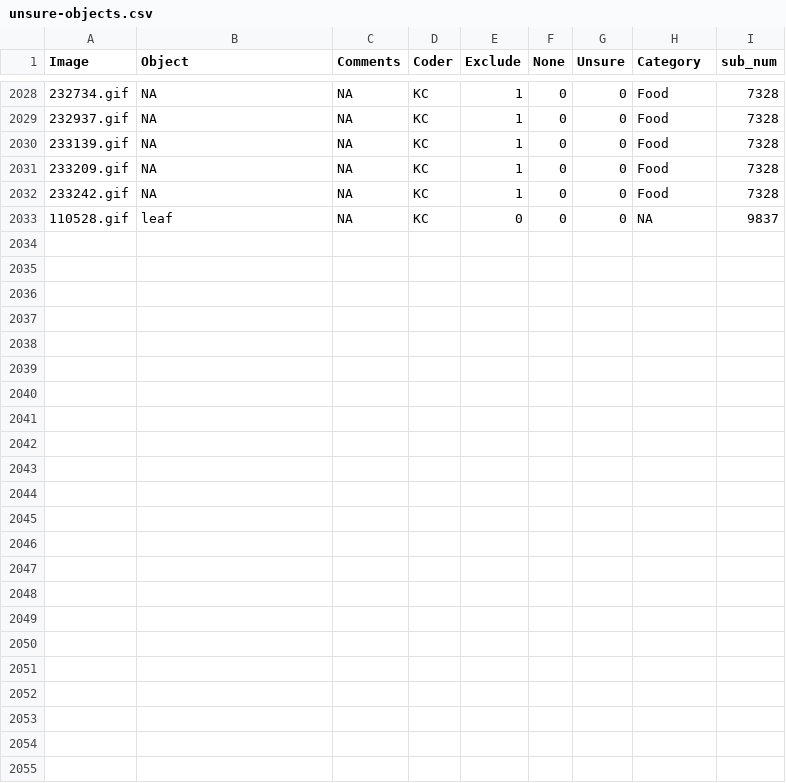
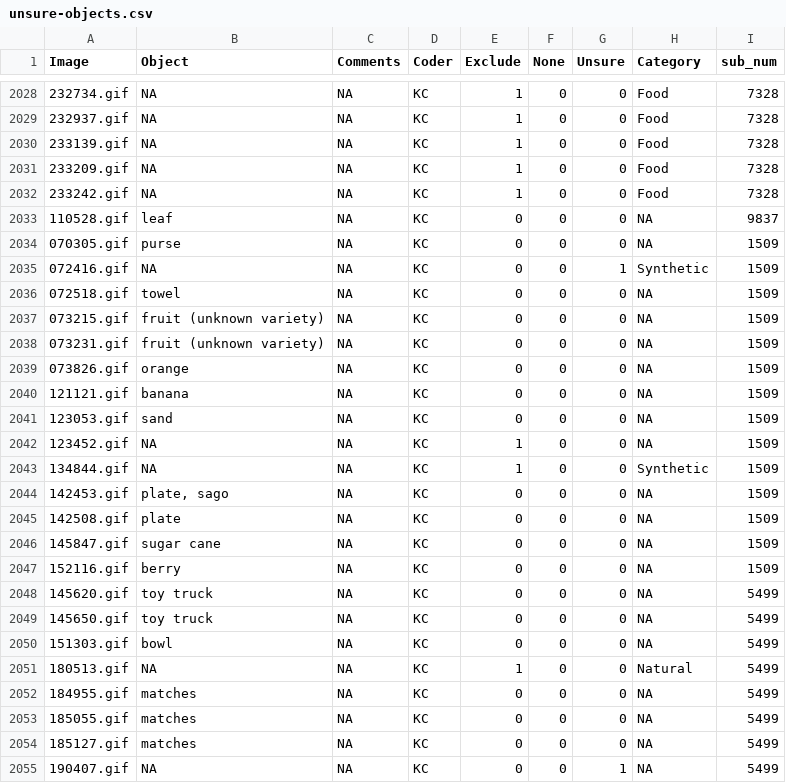
Before and after one commit to kennedycasey/daylong-object-ids, a CSV file: data/casillas/manual-checks/unsure-objects.csv, drawn as a sheet; only a part is shown, gaps mark what is left out; the diff names each change by its address in the sheet, - before the commit and + after, or states it on an @@ line.

Commit message:
add last casillas unsure checks

```diff
--- a/data/casillas/manual-checks/unsure-objects.csv
+++ b/data/casillas/manual-checks/unsure-objects.csv
+row 2034: 070305.gif | purse | NA | KC | 0 | 0 | 0 | NA | 1509
+row 2035: 072416.gif | NA | NA | KC | 0 | 0 | 1 | Synthetic | 1509
+row 2036: 072518.gif | towel | NA | KC | 0 | 0 | 0 | NA | 1509
+row 2037: 073215.gif | fruit (unknown variety) | NA | KC | 0 | 0 | 0 | NA | 1509
+row 2038: 073231.gif | fruit (unknown variety) | NA | KC | 0 | 0 | 0 | NA | 1509
+row 2039: 073826.gif | orange | NA | KC | 0 | 0 | 0 | NA | 1509
+row 2040: 121121.gif | banana | NA | KC | 0 | 0 | 0 | NA | 1509
+row 2041: 123053.gif | sand | NA | KC | 0 | 0 | 0 | NA | 1509
+row 2042: 123452.gif | NA | NA | KC | 1 | 0 | 0 | NA | 1509
+row 2043: 134844.gif | NA | NA | KC | 1 | 0 | 0 | Synthetic | 1509
+row 2044: 142453.gif | plate, sago | NA | KC | 0 | 0 | 0 | NA | 1509
+row 2045: 142508.gif | plate | NA | KC | 0 | 0 | 0 | NA | 1509
+row 2046: 145847.gif | sugar cane | NA | KC | 0 | 0 | 0 | NA | 1509
+row 2047: 152116.gif | berry | NA | KC | 0 | 0 | 0 | NA | 1509
+row 2048: 145620.gif | toy truck | NA | KC | 0 | 0 | 0 | NA | 5499
+row 2049: 145650.gif | toy truck | NA | KC | 0 | 0 | 0 | NA | 5499
+row 2050: 151303.gif | bowl | NA | KC | 0 | 0 | 0 | NA | 5499
+row 2051: 180513.gif | NA | NA | KC | 1 | 0 | 0 | Natural | 5499
+row 2052: 184955.gif | matches | NA | KC | 0 | 0 | 0 | NA | 5499
+row 2053: 185055.gif | matches | NA | KC | 0 | 0 | 0 | NA | 5499
+row 2054: 185127.gif | matches | NA | KC | 0 | 0 | 0 | NA | 5499
+row 2055: 190407.gif | NA | NA | KC | 0 | 0 | 1 | NA | 5499
```
Also changed, not shown: data/casillas/all-data.csv, 1 other file.
